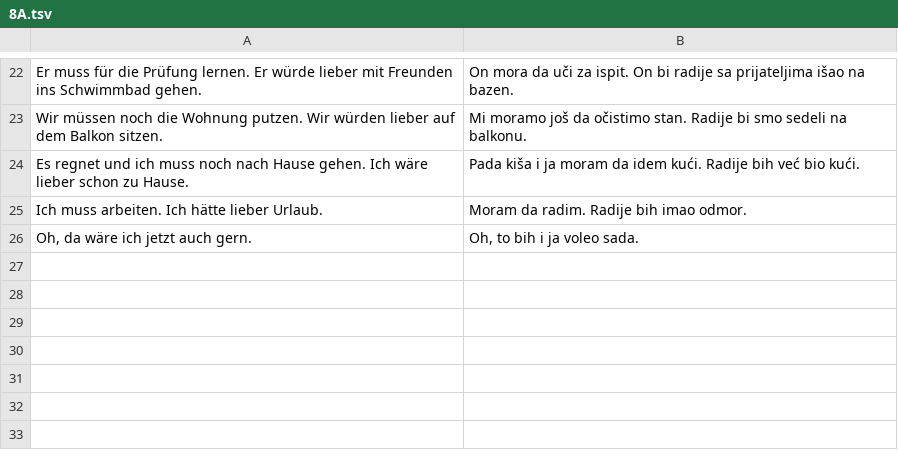
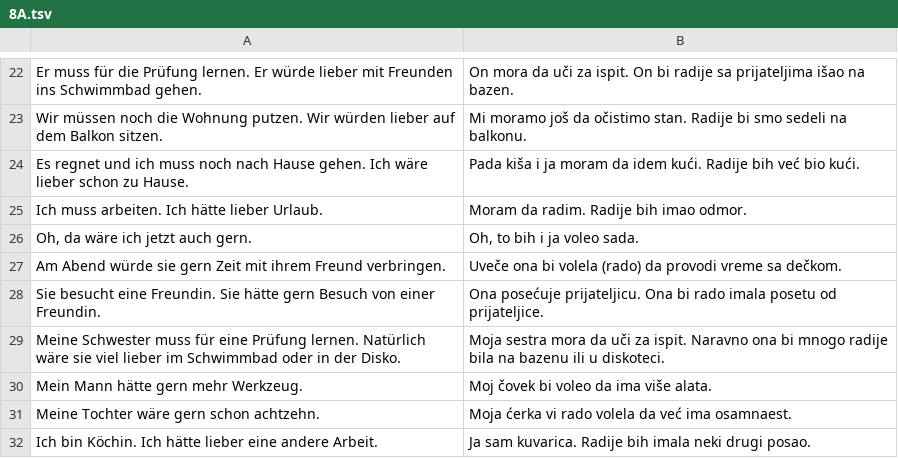
Before and after one commit to cohadar/language-analysis, a TSV file: german_analysis/Schritte/A2.2/8A.tsv, drawn as a sheet; only a part is shown, gaps mark what is left out; the diff names each change by its address in the sheet, - before the commit and + after, or states it on an @@ line.

Commit message:
8A done

```diff
--- a/german_analysis/Schritte/A2.2/8A.tsv
+++ b/german_analysis/Schritte/A2.2/8A.tsv
+row 27: Am Abend würde sie gern Zeit mit ihrem Freund verbringen. | Uveče ona bi volela (rado) da provodi vreme sa dečkom.
+row 28: Sie besucht eine Freundin. Sie hätte gern Besuch von einer Freundin. | Ona posećuje prijateljicu. Ona bi rado imala posetu od prijateljice.
+row 29: Meine Schwester muss für eine Prüfung lernen. Natürlich wäre sie viel lieber im Schwimmbad oder in der Disko. | Moja sestra mora da uči za ispit. Naravno ona bi mnogo radije bila na bazenu ili u diskoteci.
+row 30: Mein Mann hätte gern mehr Werkzeug. | Moj čovek bi voleo da ima više alata.
+row 31: Meine Tochter wäre gern schon achtzehn. | Moja ćerka vi rado volela da već ima osamnaest.
+row 32: Ich bin Köchin. Ich hätte lieber eine andere Arbeit. | Ja sam kuvarica. Radije bih imala neki drugi posao.
```
